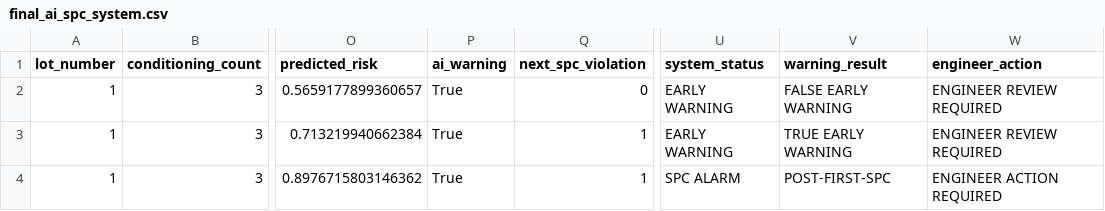
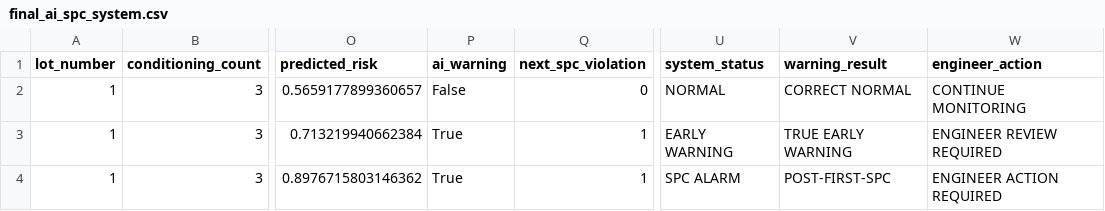
Before and after one commit to seoyuri0921-hub/core-ai-spc-dashboard, a CSV file: core-ai-spc-dashboard/results/tables/final_ai_spc_system.csv, drawn as a sheet; only a part is shown, gaps mark what is left out; the diff names each change by its address in the sheet, - before the commit and + after, or states it on an @@ line.

```diff
--- a/core-ai-spc-dashboard/results/tables/final_ai_spc_system.csv
+++ b/core-ai-spc-dashboard/results/tables/final_ai_spc_system.csv
-P2 (ai_warning): True
+P2 (ai_warning): False
-U2 (system_status): EARLY WARNING
+U2 (system_status): NORMAL
-V2 (warning_result): FALSE EARLY WARNING
+V2 (warning_result): CORRECT NORMAL
-W2 (engineer_action): ENGINEER REVIEW REQUIRED
+W2 (engineer_action): CONTINUE MONITORING
```
Also changed, not shown: core-ai-spc-dashboard/results/tables/final_evaluation_metrics.csv, core-ai-spc-dashboard/results/tables/final_presentation_summary.csv, 3 other files.
